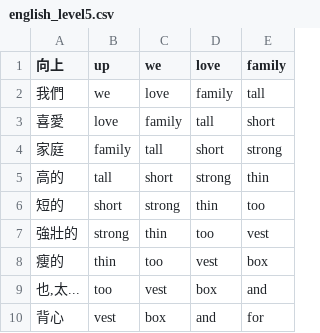
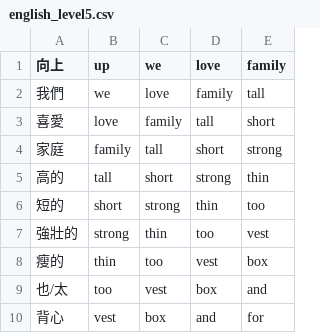
Before and after one commit to chenben514/child_test, a CSV file: english_level5.csv, drawn as a sheet.

Commit message:
Update english_level5.csv

```diff
--- a/english_level5.csv
+++ b/english_level5.csv
@@ -8,3 +8,3 @@
 瘦的,thin,too,vest,box
-"也,太...",too,vest,box,and
+"也/太",too,vest,box,and
 背心,vest,box,and,for
```
